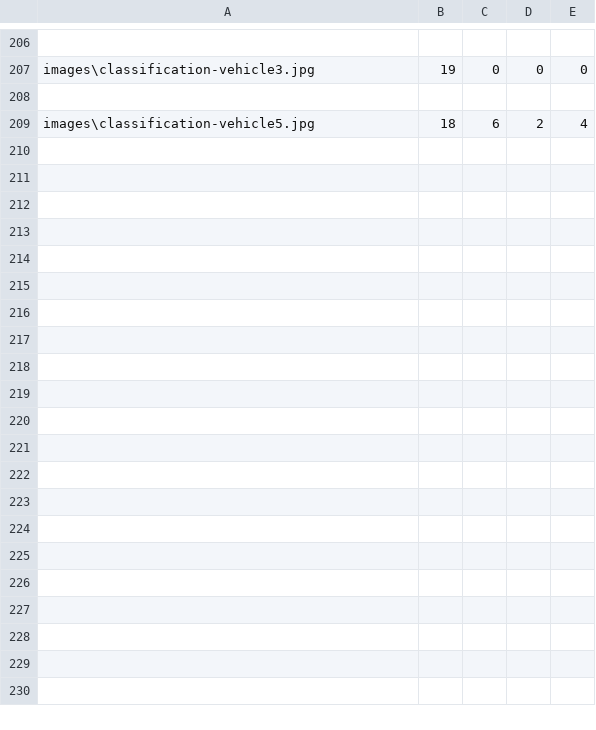
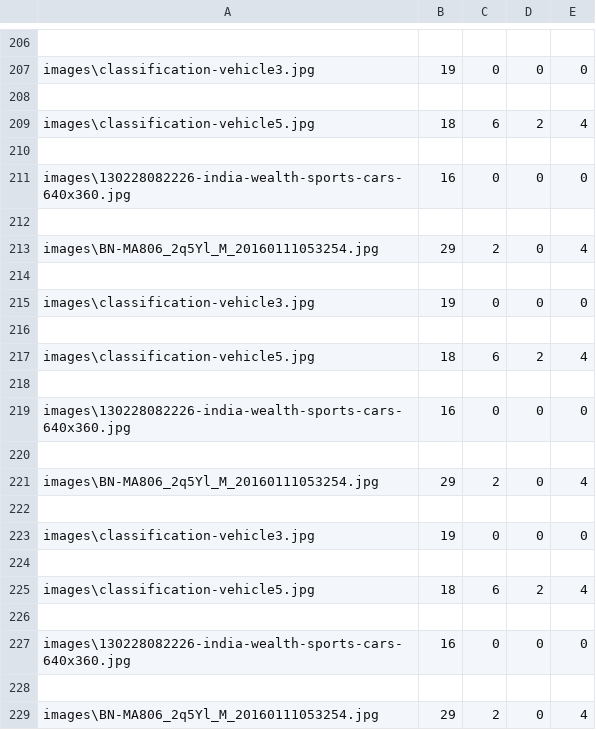
Before and after one commit to Git-init-2022/Yolov3-pretrained-model, a CSV file: data/static-data.csv, drawn as a sheet; only a part is shown, gaps mark what is left out; the diff covers the shown part only.

```diff
--- a/data/static-data.csv
+++ b/data/static-data.csv
@@ -209 +209,21 @@ images\classification-vehicle3.jpg,19,0,0,0
 images\classification-vehicle5.jpg,18,6,2,4
+
+images\130228082226-india-wealth-sports-cars-640x360.jpg,16,0,0,0
+
+images\BN-MA806_2q5Yl_M_20160111053254.jpg,29,2,0,4
+
+images\classification-vehicle3.jpg,19,0,0,0
+
+images\classification-vehicle5.jpg,18,6,2,4
+
+images\130228082226-india-wealth-sports-cars-640x360.jpg,16,0,0,0
+
+images\BN-MA806_2q5Yl_M_20160111053254.jpg,29,2,0,4
+
+images\classification-vehicle3.jpg,19,0,0,0
+
+images\classification-vehicle5.jpg,18,6,2,4
+
+images\130228082226-india-wealth-sports-cars-640x360.jpg,16,0,0,0
+
+images\BN-MA806_2q5Yl_M_20160111053254.jpg,29,2,0,4
```
Also changed, not shown: 28 added rows elsewhere in this file, 1 other file.
